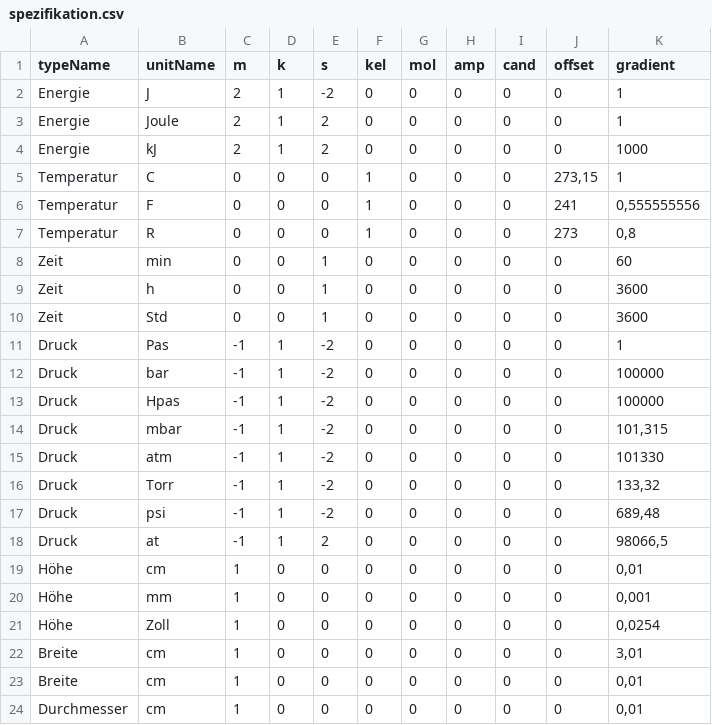
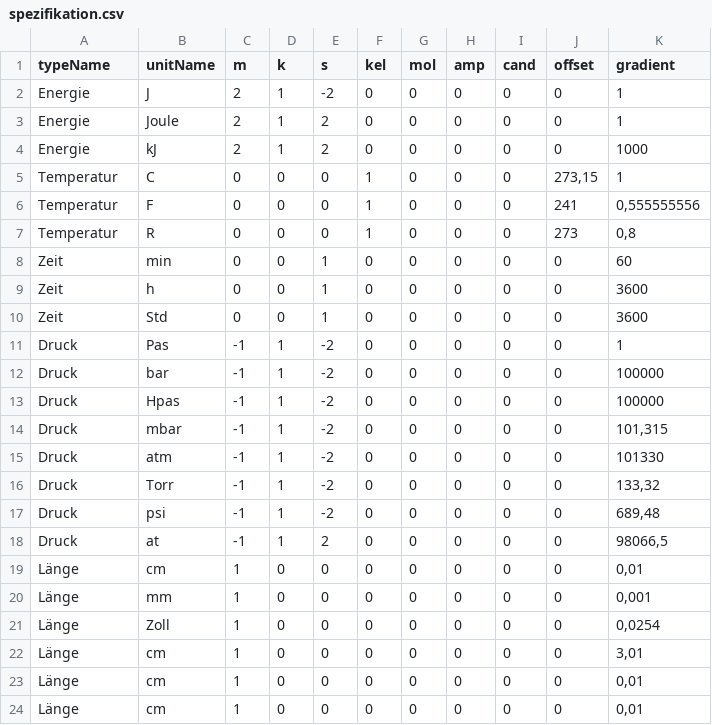
Before and after one commit to Sycend/Apfelkuchen, a CSV file: Apfelkuchen/spezifikation.csv, drawn as a sheet.

```diff
--- a/Apfelkuchen/spezifikation.csv
+++ b/Apfelkuchen/spezifikation.csv
@@ -18,7 +18,7 @@ Druck;psi;-1;1;-2;0;0;0;0;0;689,48
 Druck;at;-1;1;2;0;0;0;0;0;98066,5
-Höhe;cm;1;0;0;0;0;0;0;0;0,01
-Höhe;mm;1;0;0;0;0;0;0;0;0,001
-Höhe;Zoll;1;0;0;0;0;0;0;0;0,0254
-Breite;cm;1;0;0;0;0;0;0;0;3,01
-Breite;cm;1;0;0;0;0;0;0;0;0,01
-Durchmesser;cm;1;0;0;0;0;0;0;0;0,01
+Länge;cm;1;0;0;0;0;0;0;0;0,01
+Länge;mm;1;0;0;0;0;0;0;0;0,001
+Länge;Zoll;1;0;0;0;0;0;0;0;0,0254
+Länge;cm;1;0;0;0;0;0;0;0;3,01
+Länge;cm;1;0;0;0;0;0;0;0;0,01
+Länge;cm;1;0;0;0;0;0;0;0;0,01
```
Also changed, not shown: 4 other files.
